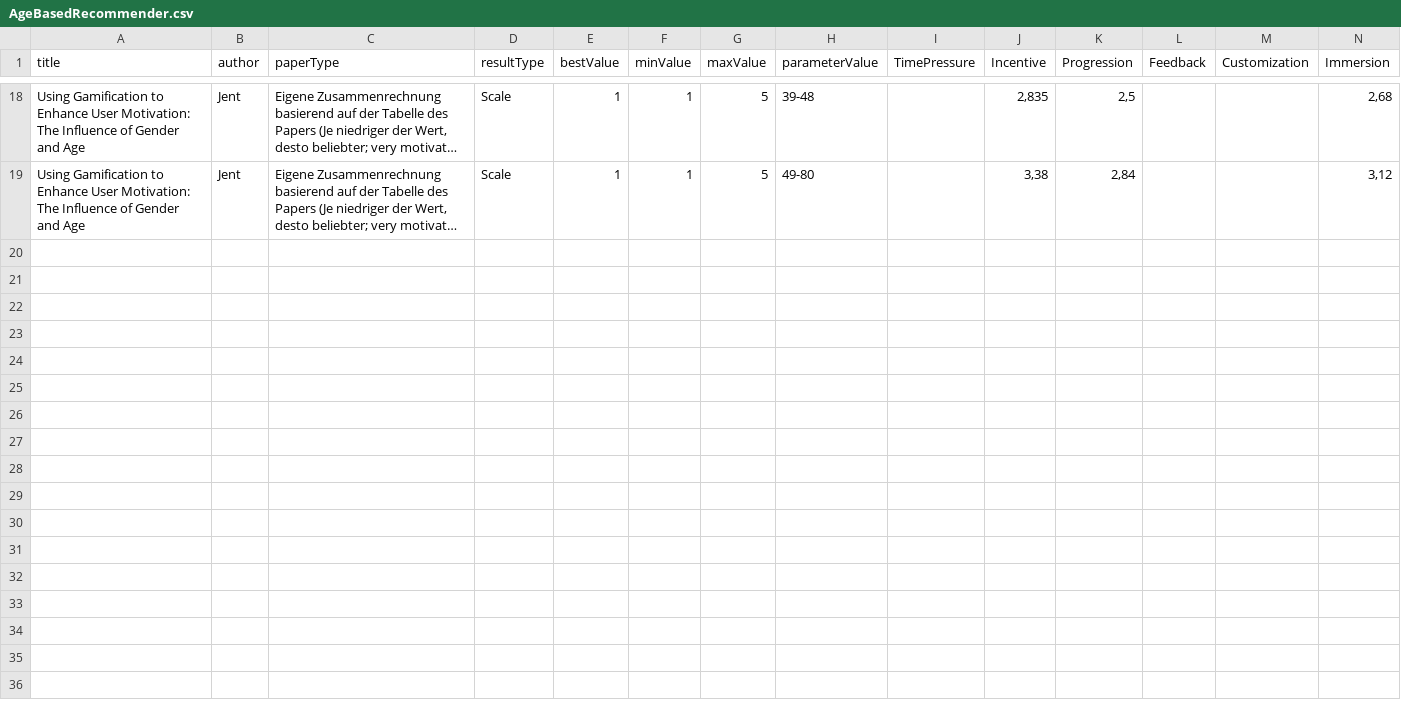
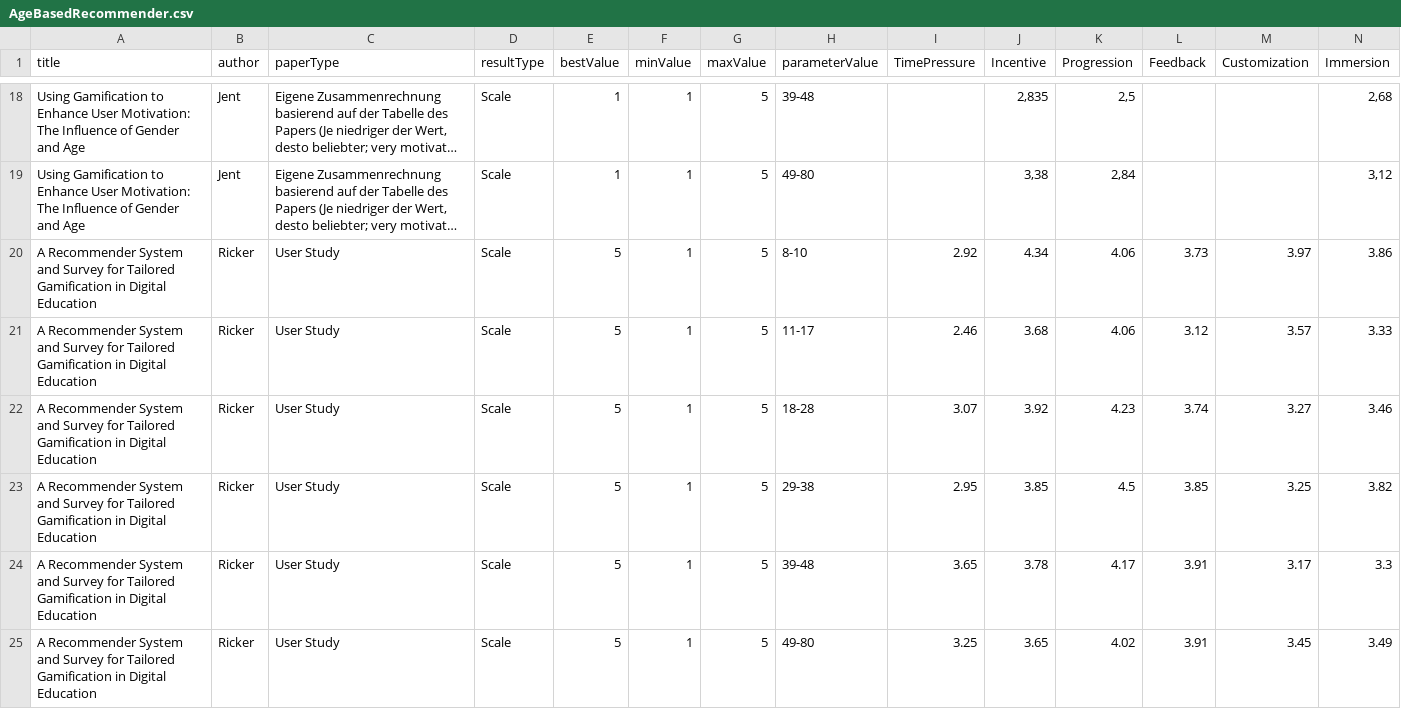
Before and after one commit to annaric/Tailored-Gamification-Recommender, a CSV file: backend/src/RecommenderSystem/Recommender/RecommenderData/AgeBasedRecommender.csv, drawn as a sheet; only a part is shown, gaps mark what is left out; long unchanged cells end in …; rows hold the shown columns only; the diff names each change by its address in the sheet, - before the commit and + after, or states it on an @@ line.

```diff
--- a/backend/src/RecommenderSystem/Recommender/RecommenderData/AgeBasedRecommender.csv
+++ b/backend/src/RecommenderSystem/Recommender/RecommenderData/AgeBasedRecommender.csv
+row 20: A Recommender System and Survey for Tailored Gamification in Digital Education | Ricker | User Study | Scale | 5 | 1 | 5 | 8-10 | 2.92 | 4.34 | 4.06 | 3.73 | 3.97 | 3.86
+row 21: A Recommender System and Survey for Tailored Gamification in Digital Education | Ricker | User Study | Scale | 5 | 1 | 5 | 11-17 | 2.46 | 3.68 | 4.06 | 3.12 | 3.57 | 3.33
+row 22: A Recommender System and Survey for Tailored Gamification in Digital Education | Ricker | User Study | Scale | 5 | 1 | 5 | 18-28 | 3.07 | 3.92 | 4.23 | 3.74 | 3.27 | 3.46
+row 23: A Recommender System and Survey for Tailored Gamification in Digital Education | Ricker | User Study | Scale | 5 | 1 | 5 | 29-38 | 2.95 | 3.85 | 4.5 | 3.85 | 3.25 | 3.82
+row 24: A Recommender System and Survey for Tailored Gamification in Digital Education | Ricker | User Study | Scale | 5 | 1 | 5 | 39-48 | 3.65 | 3.78 | 4.17 | 3.91 | 3.17 | 3.3
+row 25: A Recommender System and Survey for Tailored Gamification in Digital Education | Ricker | User Study | Scale | 5 | 1 | 5 | 49-80 | 3.25 | 3.65 | 4.02 | 3.91 | 3.45 | 3.49
```
Also changed, not shown: backend/src/RecommenderSystem/Recommender/RecommenderData/GenderBasedRecommender.csv, backend/src/RecommenderSystem/Recommender/RecommenderData/LATBasedRecommender.csv, 9 other files.
